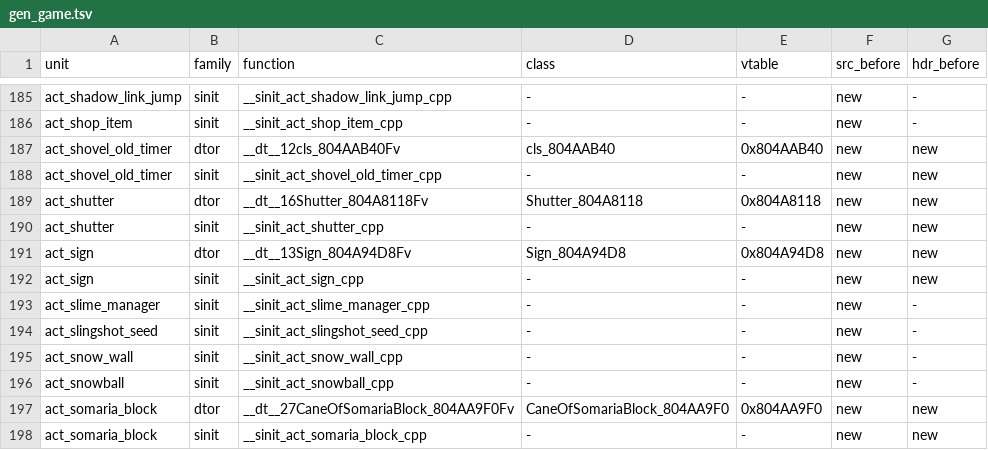
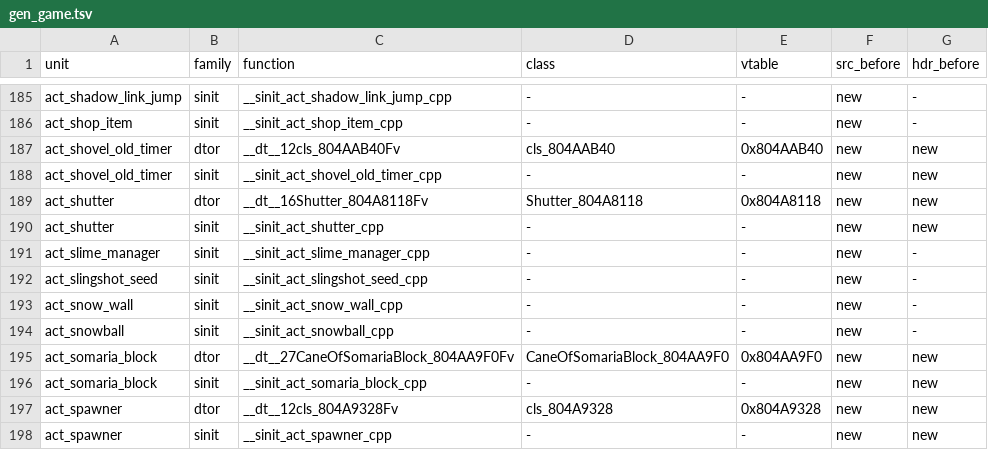
Before and after one commit to sh1ftmaker/fsa, a TSV file: config/G4SE01/gen_game.tsv, drawn as a sheet; only a part is shown, gaps mark what is left out; the shorter side is filled out with more unchanged rows; the diff names each change by its address in the sheet, - before the commit and + after, or states it on an @@ line.

```diff
--- a/config/G4SE01/gen_game.tsv
+++ b/config/G4SE01/gen_game.tsv
-row 191: act_sign | dtor | __dt__13Sign_804A94D8Fv | Sign_804A94D8 | 0x804A94D8 | new | new
-row 192: act_sign | sinit | __sinit_act_sign_cpp | - | - | new | new
```
Also changed, not shown: 3 other files.
